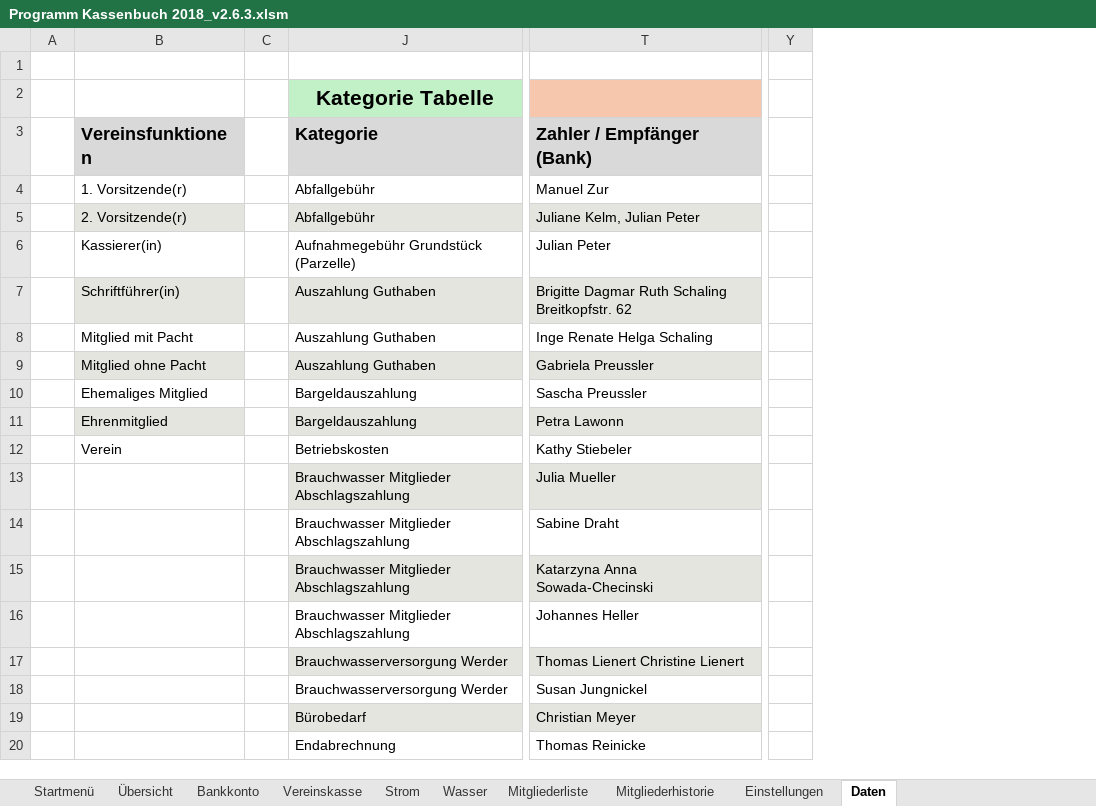
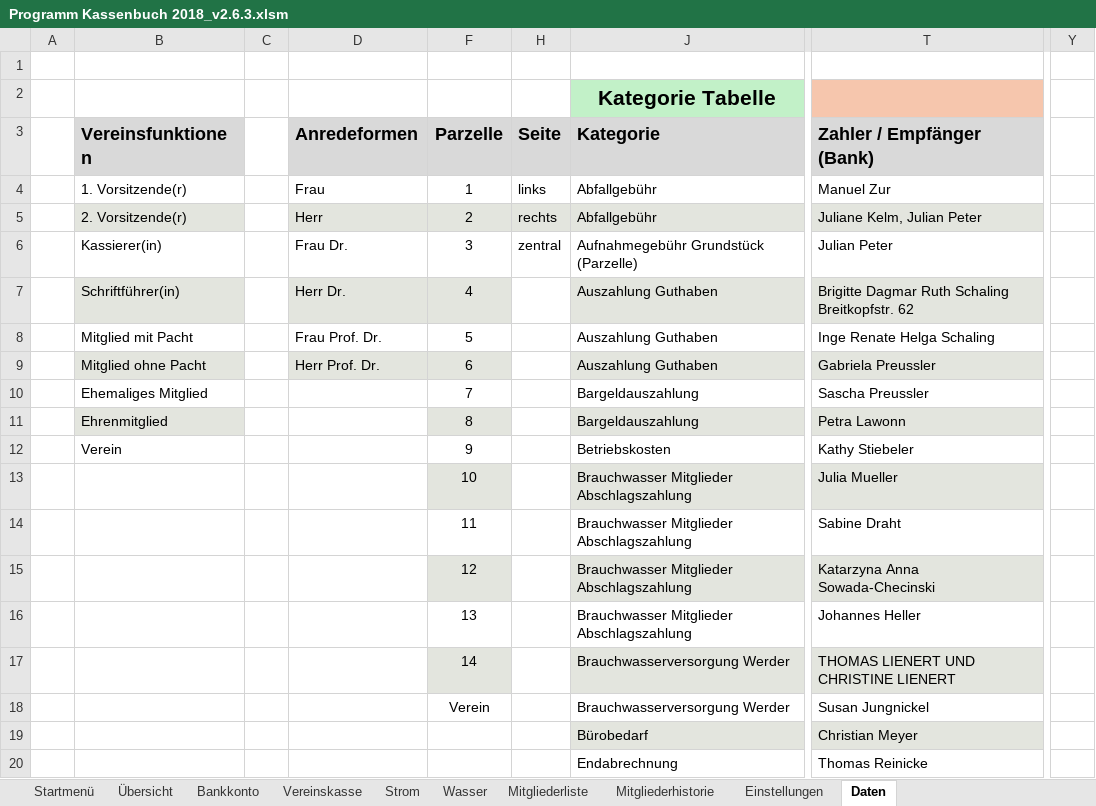
Before and after one commit to saschapreussler/Mein-Excel-Projekt, an Excel workbook: excel/Programm Kassenbuch 2018_v2.6.3.xlsm, sheet Daten, drawn as a sheet; only a part is shown, gaps mark what is left out; values as stored, in another font and other column widths than the file's, no borders; removed rows and columns are numbered as before the commit, all else as after; the diff covers the shown part only; the diff names each change by its address in the sheet, - before the commit and + after, or states it on an @@ line.

```diff
--- a/excel/Programm Kassenbuch 2018_v2.6.3.xlsm (sheet Daten)
+++ b/excel/Programm Kassenbuch 2018_v2.6.3.xlsm (sheet Daten)
@@ column D (Anredeformen) unhidden, rows 4-9: Frau | Herr | Frau Dr. | Herr Dr. | Frau Prof. Dr. | Herr Prof. Dr. @@
@@ column F (Parzelle) unhidden, rows 4-18: 1 | 2 | 3 | 4 | 5 | 6 | 7 | 8 | 9 | 10 | 11 | 12 | 13 | 14 | Verein @@
@@ column H (Seite) unhidden, rows 4-6: links | rechts | zentral @@
-column Y, empty
+column Y, empty
-T17 (Zahler / Empfänger (Bank)): Thomas Lienert Christine Lienert
+T17 (Zahler / Empfänger (Bank)): THOMAS LIENERT UND CHRISTINE LIENERT
```
Also changed, not shown: 400 added rows elsewhere in this sheet, sheet Bankkonto, charts or pictures, 5 other files.
